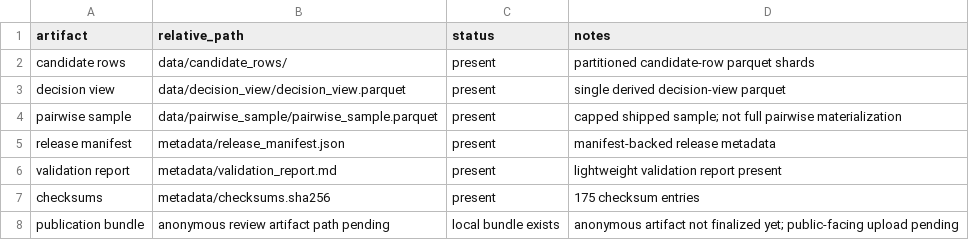
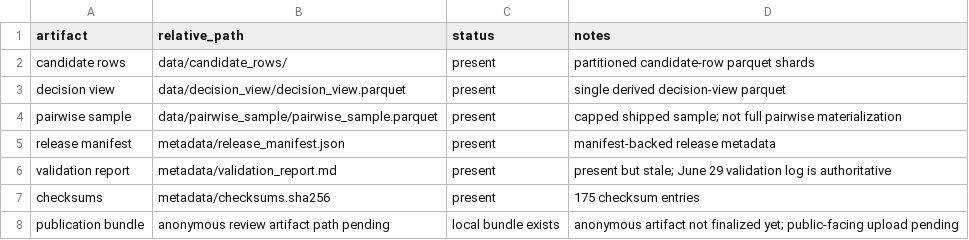
Before and after one commit to SoroushVahidi/lafc-evict-dataset, a CSV file: paper/sigmod2027/results/metadata_tables/table_artifact_layout.csv, drawn as a sheet.

```diff
--- a/paper/sigmod2027/results/metadata_tables/table_artifact_layout.csv
+++ b/paper/sigmod2027/results/metadata_tables/table_artifact_layout.csv
@@ -5,3 +5,3 @@ pairwise sample,data/pairwise_sample/pairwise_sample.parquet,present,capped ship
 release manifest,metadata/release_manifest.json,present,manifest-backed release metadata
-validation report,metadata/validation_report.md,present,lightweight validation report present
+validation report,metadata/validation_report.md,present,present but stale; June 29 validation log is authoritative
 checksums,metadata/checksums.sha256,present,175 checksum entries
```
Also changed, not shown: paper/sigmod2027/results/metadata_tables/table_dataset_scale.csv, paper/sigmod2027/results/metadata_tables/table_regret_summary.csv, 34 other files.
